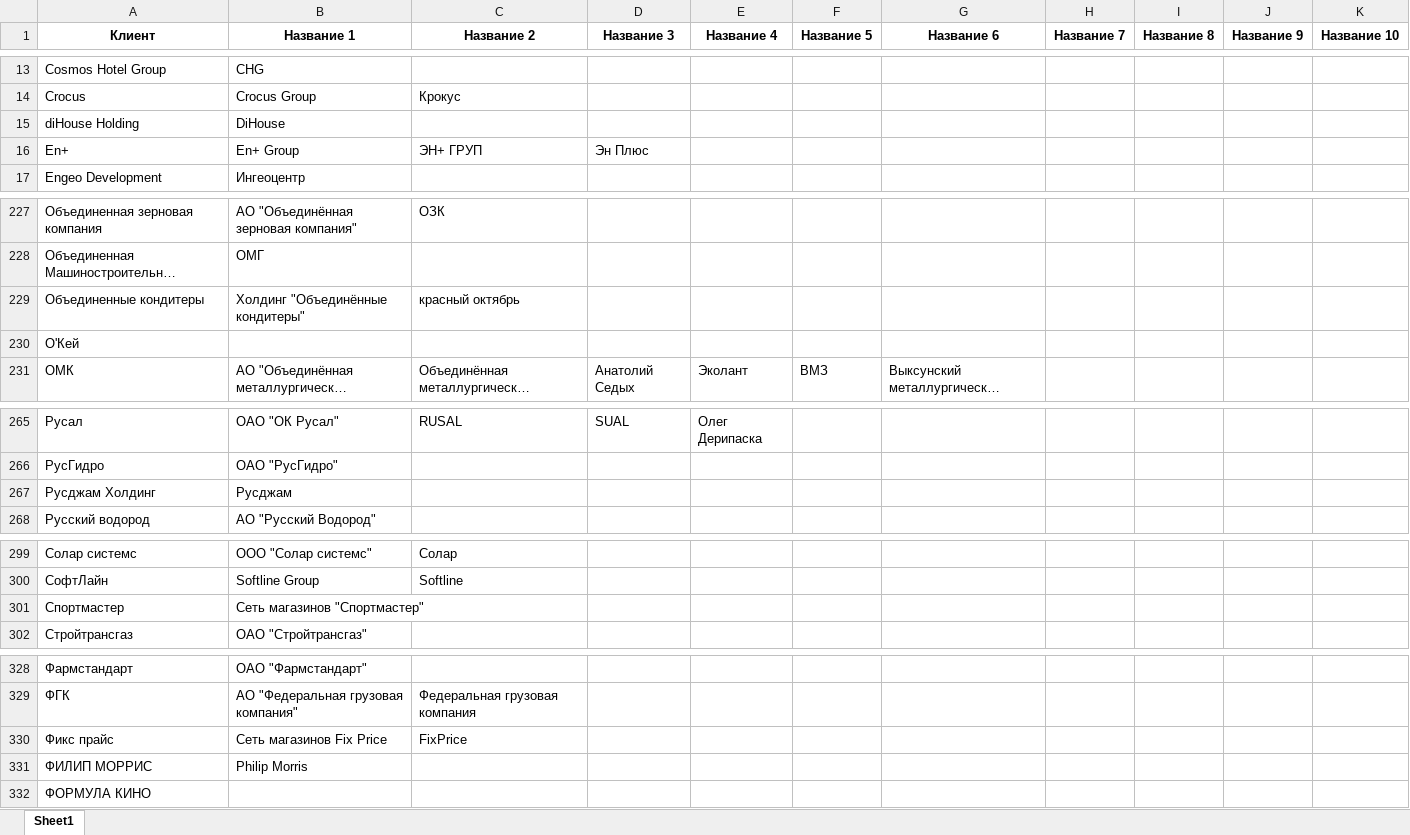
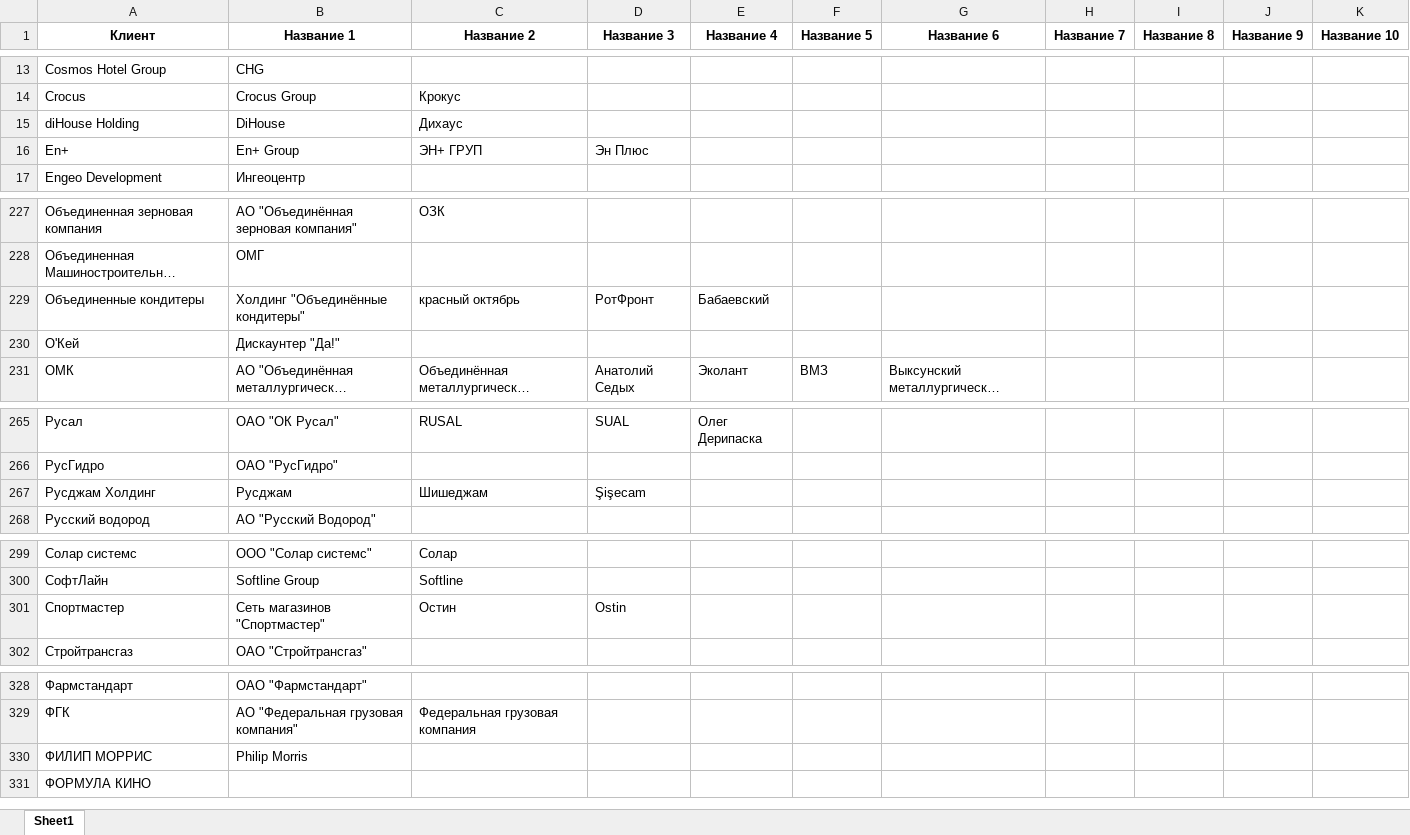
Before and after one commit to freekode1ko/FinGigaChat, an Excel workbook: data/name/client_with_alternative_names.xlsx, sheet Sheet1, drawn as a sheet; only a part is shown, gaps mark what is left out; long unchanged cells end in …; values as stored, in another font and other column widths than the file's, no borders; the diff covers the shown part only; the diff names each change by its address in the sheet, - before the commit and + after, or states it on an @@ line.

```diff
--- a/data/name/client_with_alternative_names.xlsx (sheet Sheet1)
+++ b/data/name/client_with_alternative_names.xlsx (sheet Sheet1)
-C15 (Название 2): (empty)
+C15 (Название 2): Дихаус
-D229 (Название 3): (empty)
+D229 (Название 3): РотФронт
-E229 (Название 4): (empty)
+E229 (Название 4): Бабаевский
-B230 (Название 1): (empty)
+B230 (Название 1): Дискаунтер "Да!"
-C267 (Название 2): (empty)
+C267 (Название 2): Шишеджам
-D267 (Название 3): (empty)
+D267 (Название 3): Şişecam
-C301 (Название 2): (empty)
+C301 (Название 2): Остин
-D301 (Название 3): (empty)
+D301 (Название 3): Ostin
-row 330: Фикс прайс | Сеть магазинов Fix Price | FixPrice
```
Also changed, not shown: 1 removed row and 24 edited cells elsewhere in this sheet.
